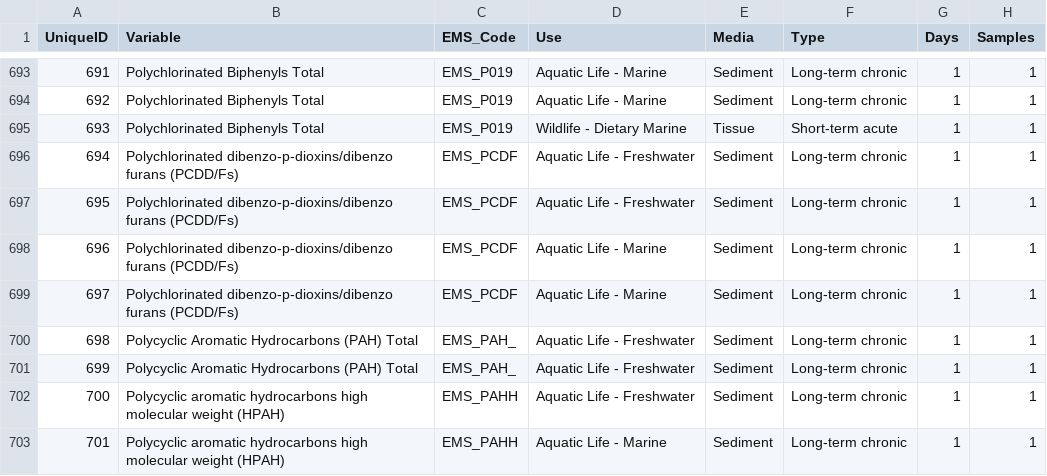
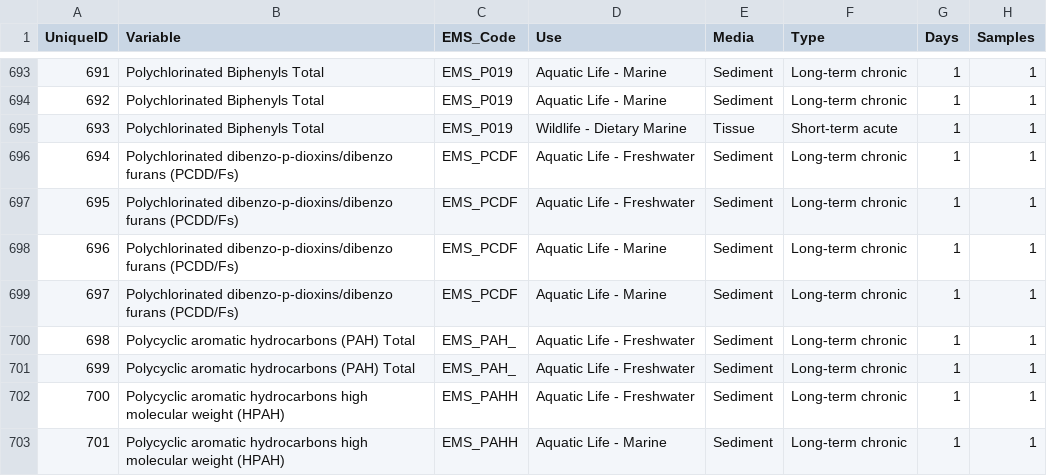
Before and after one commit to bcgov/wqg_data, a CSV file: all_wqgs.csv, drawn as a sheet; only a part is shown, gaps mark what is left out; the diff names each change by its address in the sheet, - before the commit and + after, or states it on an @@ line.

```diff
--- a/all_wqgs.csv
+++ b/all_wqgs.csv
-B700:B701 (Variable): Polycyclic Aromatic Hydrocarbons (PAH) Total
+B700:B701 (Variable): Polycyclic aromatic hydrocarbons (PAH) Total
```
Also changed, not shown: 2 other files.
